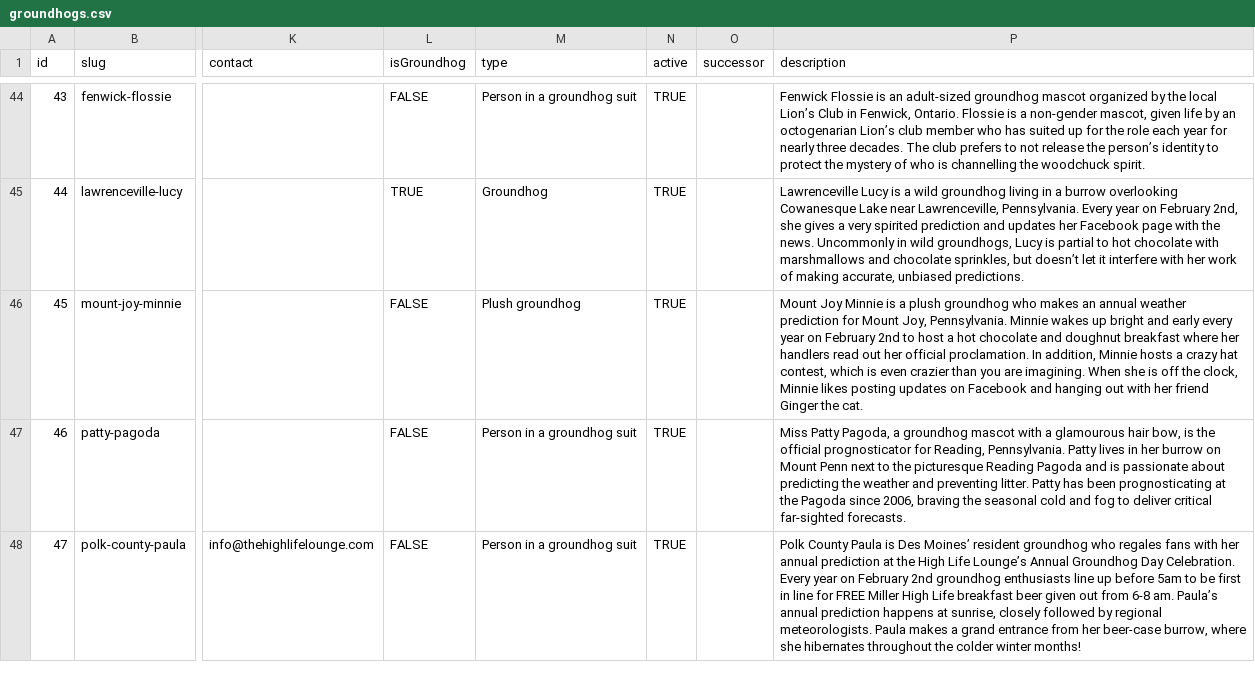
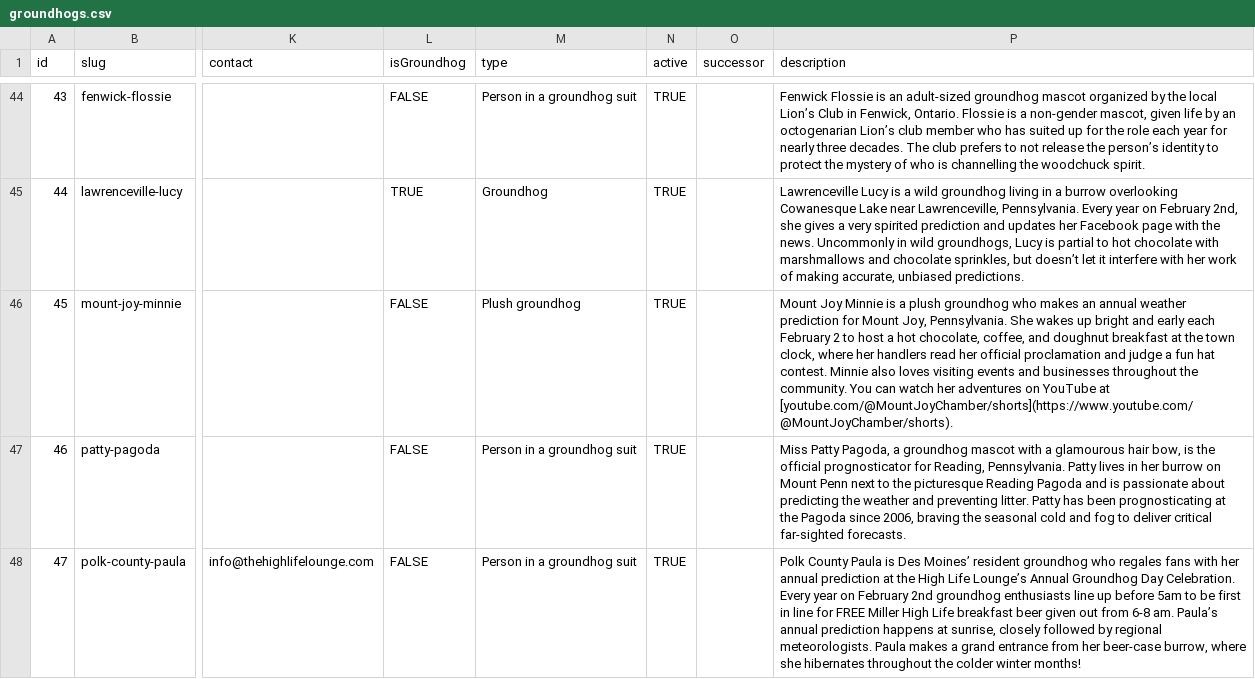
Before and after one commit to pcraig3/ghog-day, a CSV file: csv/groundhogs.csv, drawn as a sheet; only a part is shown, gaps mark what is left out; the diff names each change by its address in the sheet, - before the commit and + after, or states it on an @@ line.

Commit message:
Update bio and add new predictions for Minnie

```diff
--- a/csv/groundhogs.csv
+++ b/csv/groundhogs.csv
-P46 (description): …Joy, Pennsylvania. Minnie wakes up bright and early every year on February 2nd to host a hot chocolate and doughnut breakfast where her handlers read out her official proclamation. In addition, Minnie hosts a crazy hat contest, which is even crazier than you are imagining. When she is off the clock, Minnie likes posting updates on Facebook and hanging out with her friend Ginger the cat.
+P46 (description): …Joy, Pennsylvania. She wakes up bright and early each February 2 to host a hot chocolate, coffee, and doughnut breakfast at the town clock, where her handlers read her official proclamation and judge a fun hat contest. Minnie also loves visiting events and businesses throughout the community. You can watch her adventures on YouTube at [youtube.com/@MountJoyChamber/shorts](https://www.youtube.com/@MountJoyChamber/shorts).
```
Also changed, not shown: 2 other files.
